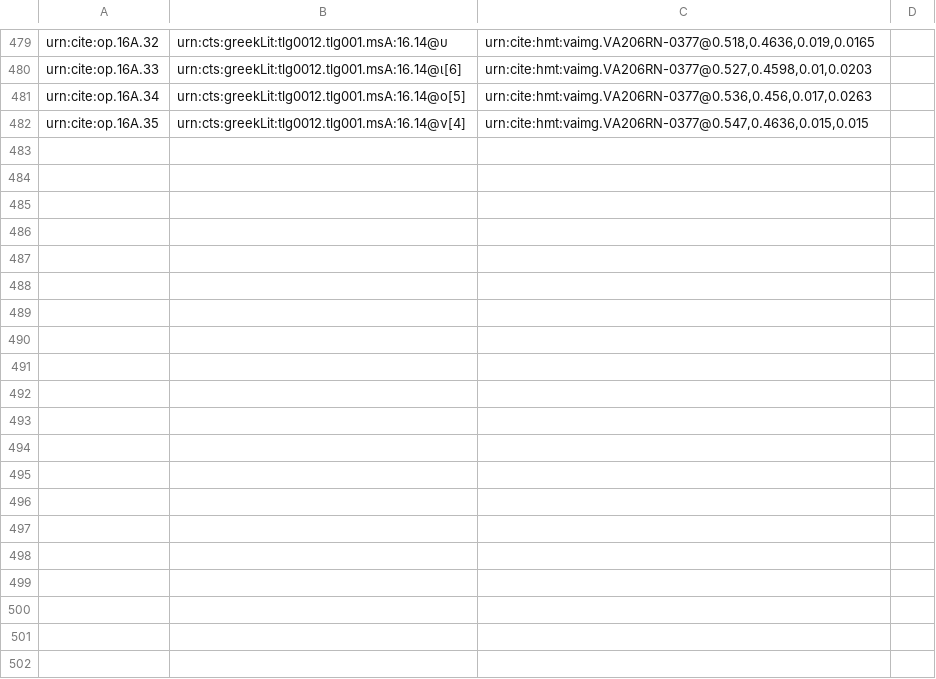
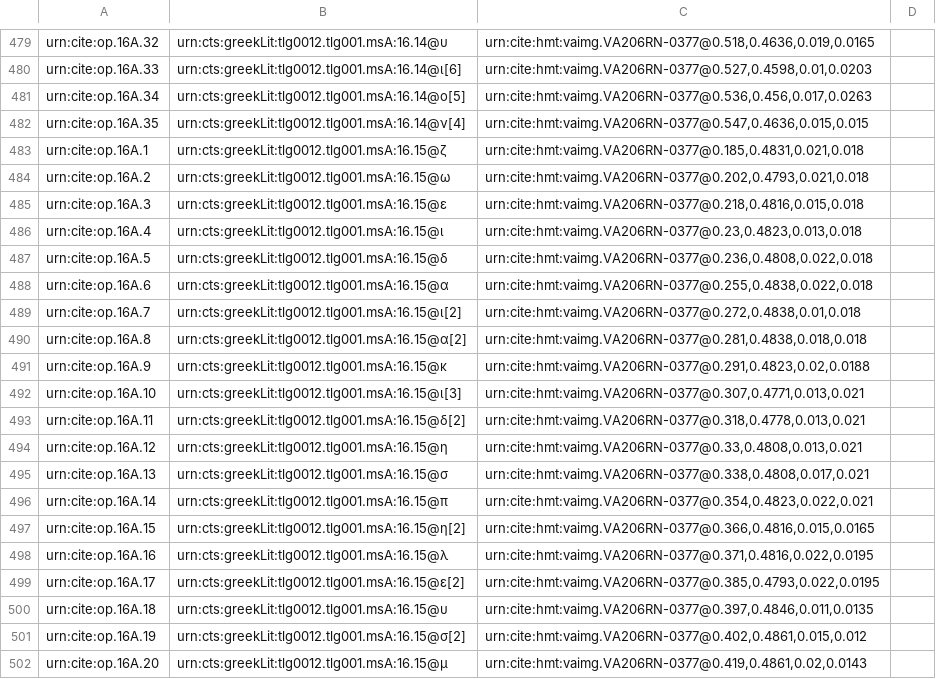
Before and after one commit to hmteditors/furman, a CSV file: TeamA/collections/paleography.csv, drawn as a sheet; only a part is shown, gaps mark what is left out; the diff covers the shown part only; the diff names each change by its address in the sheet, - before the commit and + after, or states it on an @@ line.

Commit message:
Update paleography.csv

```diff
--- a/TeamA/collections/paleography.csv
+++ b/TeamA/collections/paleography.csv
+row 483: urn:cite:op.16A.1 | urn:cts:greekLit:tlg0012.tlg001.msA:16.15@ζ | urn:cite:hmt:vaimg.VA206RN-0377@0.185,0.4831,0.021,0.018
+row 484: urn:cite:op.16A.2 | urn:cts:greekLit:tlg0012.tlg001.msA:16.15@ω | urn:cite:hmt:vaimg.VA206RN-0377@0.202,0.4793,0.021,0.018
+row 485: urn:cite:op.16A.3 | urn:cts:greekLit:tlg0012.tlg001.msA:16.15@ε | urn:cite:hmt:vaimg.VA206RN-0377@0.218,0.4816,0.015,0.018
+row 486: urn:cite:op.16A.4 | urn:cts:greekLit:tlg0012.tlg001.msA:16.15@ι | urn:cite:hmt:vaimg.VA206RN-0377@0.23,0.4823,0.013,0.018
+row 487: urn:cite:op.16A.5 | urn:cts:greekLit:tlg0012.tlg001.msA:16.15@δ | urn:cite:hmt:vaimg.VA206RN-0377@0.236,0.4808,0.022,0.018
+row 488: urn:cite:op.16A.6 | urn:cts:greekLit:tlg0012.tlg001.msA:16.15@α | urn:cite:hmt:vaimg.VA206RN-0377@0.255,0.4838,0.022,0.018
+row 489: urn:cite:op.16A.7 | urn:cts:greekLit:tlg0012.tlg001.msA:16.15@ι[2] | urn:cite:hmt:vaimg.VA206RN-0377@0.272,0.4838,0.01,0.018
+row 490: urn:cite:op.16A.8 | urn:cts:greekLit:tlg0012.tlg001.msA:16.15@α[2] | urn:cite:hmt:vaimg.VA206RN-0377@0.281,0.4838,0.018,0.018
+row 491: urn:cite:op.16A.9 | urn:cts:greekLit:tlg0012.tlg001.msA:16.15@κ | urn:cite:hmt:vaimg.VA206RN-0377@0.291,0.4823,0.02,0.0188
+row 492: urn:cite:op.16A.10 | urn:cts:greekLit:tlg0012.tlg001.msA:16.15@ι[3] | urn:cite:hmt:vaimg.VA206RN-0377@0.307,0.4771,0.013,0.021
+row 493: urn:cite:op.16A.11 | urn:cts:greekLit:tlg0012.tlg001.msA:16.15@δ[2] | urn:cite:hmt:vaimg.VA206RN-0377@0.318,0.4778,0.013,0.021
+row 494: urn:cite:op.16A.12 | urn:cts:greekLit:tlg0012.tlg001.msA:16.15@η | urn:cite:hmt:vaimg.VA206RN-0377@0.33,0.4808,0.013,0.021
+row 495: urn:cite:op.16A.13 | urn:cts:greekLit:tlg0012.tlg001.msA:16.15@σ | urn:cite:hmt:vaimg.VA206RN-0377@0.338,0.4808,0.017,0.021
+row 496: urn:cite:op.16A.14 | urn:cts:greekLit:tlg0012.tlg001.msA:16.15@π | urn:cite:hmt:vaimg.VA206RN-0377@0.354,0.4823,0.022,0.021
+row 497: urn:cite:op.16A.15 | urn:cts:greekLit:tlg0012.tlg001.msA:16.15@η[2] | urn:cite:hmt:vaimg.VA206RN-0377@0.366,0.4816,0.015,0.0165
+row 498: urn:cite:op.16A.16 | urn:cts:greekLit:tlg0012.tlg001.msA:16.15@λ | urn:cite:hmt:vaimg.VA206RN-0377@0.371,0.4816,0.022,0.0195
+row 499: urn:cite:op.16A.17 | urn:cts:greekLit:tlg0012.tlg001.msA:16.15@ε[2] | urn:cite:hmt:vaimg.VA206RN-0377@0.385,0.4793,0.022,0.0195
+row 500: urn:cite:op.16A.18 | urn:cts:greekLit:tlg0012.tlg001.msA:16.15@υ | urn:cite:hmt:vaimg.VA206RN-0377@0.397,0.4846,0.011,0.0135
+row 501: urn:cite:op.16A.19 | urn:cts:greekLit:tlg0012.tlg001.msA:16.15@σ[2] | urn:cite:hmt:vaimg.VA206RN-0377@0.402,0.4861,0.015,0.012
+row 502: urn:cite:op.16A.20 | urn:cts:greekLit:tlg0012.tlg001.msA:16.15@μ | urn:cite:hmt:vaimg.VA206RN-0377@0.419,0.4861,0.02,0.0143
```
Also changed, not shown: 14 added rows elsewhere in this file.
